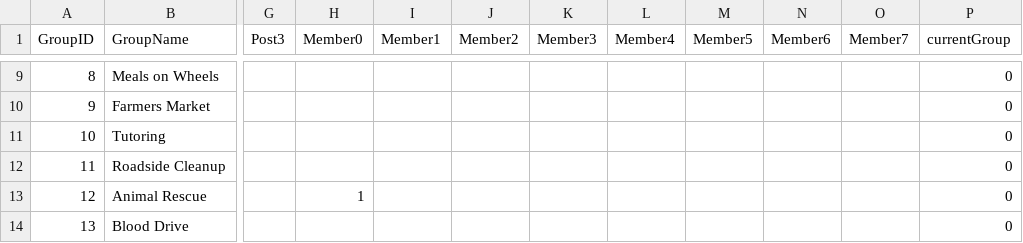
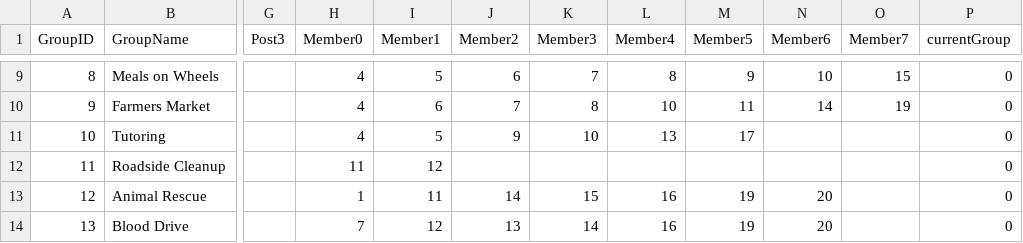
Before and after one commit to ctan01/CSC322Project, a CSV file: GroupData.csv, drawn as a sheet; only a part is shown, gaps mark what is left out; the diff covers the shown part only; the diff names each change by its address in the sheet, - before the commit and + after, or states it on an @@ line.

```diff
--- a/GroupData.csv
+++ b/GroupData.csv
-H9:H11 (Member0): (empty)
+H9:H11 (Member0): 4
-I9 (Member1): (empty)
+I9 (Member1): 5
-J9 (Member2): (empty)
+J9 (Member2): 6
-K9 (Member3): (empty)
+K9 (Member3): 7
-L9 (Member4): (empty)
+L9 (Member4): 8
-M9 (Member5): (empty)
+M9 (Member5): 9
-N9 (Member6): (empty)
+N9 (Member6): 10
-O9 (Member7): (empty)
+O9 (Member7): 15
-I10 (Member1): (empty)
+I10 (Member1): 6
-J10 (Member2): (empty)
+J10 (Member2): 7
-K10 (Member3): (empty)
+K10 (Member3): 8
-L10 (Member4): (empty)
+L10 (Member4): 10
-M10 (Member5): (empty)
+M10 (Member5): 11
-N10 (Member6): (empty)
+N10 (Member6): 14
-O10 (Member7): (empty)
+O10 (Member7): 19
-I11 (Member1): (empty)
+I11 (Member1): 5
-J11 (Member2): (empty)
+J11 (Member2): 9
-K11 (Member3): (empty)
+K11 (Member3): 10
-L11 (Member4): (empty)
+L11 (Member4): 13
-M11 (Member5): (empty)
+M11 (Member5): 17
-H12 (Member0): (empty)
+H12 (Member0): 11
-I12 (Member1): (empty)
+I12 (Member1): 12
-I13 (Member1): (empty)
+I13 (Member1): 11
-J13 (Member2): (empty)
+J13 (Member2): 14
-K13 (Member3): (empty)
+K13 (Member3): 15
-L13:L14 (Member4): (empty)
+L13:L14 (Member4): 16
-M13:M14 (Member5): (empty)
+M13:M14 (Member5): 19
-N13:N14 (Member6): (empty)
+N13:N14 (Member6): 20
-H14 (Member0): (empty)
+H14 (Member0): 7
-I14 (Member1): (empty)
+I14 (Member1): 12
-J14 (Member2): (empty)
+J14 (Member2): 13
-K14 (Member3): (empty)
+K14 (Member3): 14
```
Also changed, not shown: 37 edited cells elsewhere in this file.
